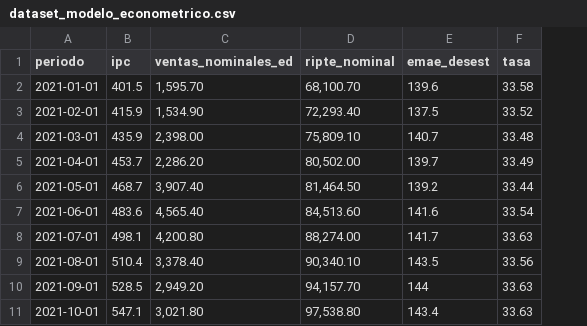
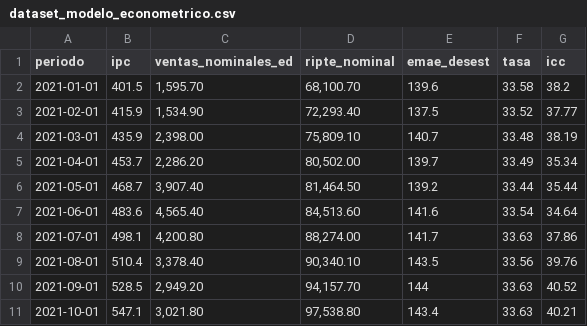
Before and after one commit to GeronimoFretes/econometria_aplicada_2025Q1, a CSV file: tp1/dataset_modelo_econometrico.csv, drawn as a sheet; only a part is shown; the diff names each change by its address in the sheet, - before the commit and + after, or states it on an @@ line.

Commit message:
Add files via upload

```diff
--- a/tp1/dataset_modelo_econometrico.csv
+++ b/tp1/dataset_modelo_econometrico.csv
+column G (icc), rows 2-11: 38.2 | 37.77 | 38.19 | 35.34 | 35.44 | 34.64 | 37.86 | 39.76 | 40.52 | 40.21
```
